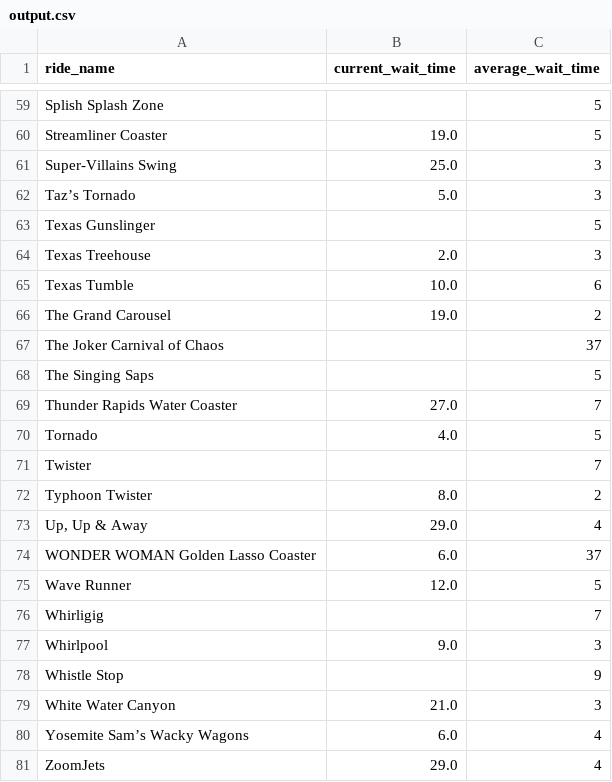
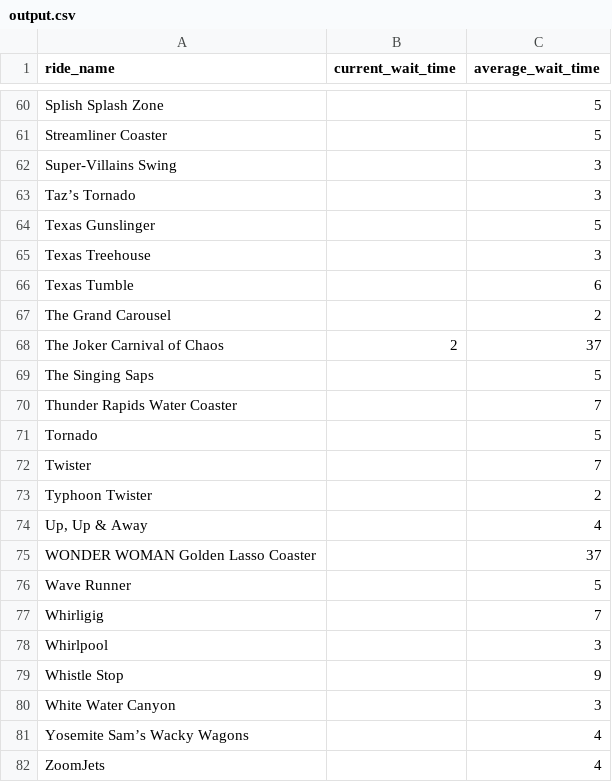
Before and after one commit to Otter2022/RowdyHacks, a CSV file: output.csv, drawn as a sheet; only a part is shown, gaps mark what is left out; addresses are those after the commit; the diff covers the shown part only; the diff names each change by its address in the sheet, - before the commit and + after, or states it on an @@ line.

```diff
--- a/output.csv
+++ b/output.csv
-B61 (current_wait_time): 19.0
+B61 (current_wait_time): (empty)
-B62 (current_wait_time): 25.0
+B62 (current_wait_time): (empty)
-B63 (current_wait_time): 5.0
+B63 (current_wait_time): (empty)
-B65 (current_wait_time): 2.0
+B65 (current_wait_time): (empty)
-B66 (current_wait_time): 10.0
+B66 (current_wait_time): (empty)
-B67 (current_wait_time): 19.0
+B67 (current_wait_time): (empty)
-B68 (current_wait_time): (empty)
+B68 (current_wait_time): 2
-B70 (current_wait_time): 27.0
+B70 (current_wait_time): (empty)
-B71 (current_wait_time): 4.0
+B71 (current_wait_time): (empty)
-B73 (current_wait_time): 8.0
+B73 (current_wait_time): (empty)
-B74 (current_wait_time): 29.0
+B74 (current_wait_time): (empty)
-B75 (current_wait_time): 6.0
+B75 (current_wait_time): (empty)
-B76 (current_wait_time): 12.0
+B76 (current_wait_time): (empty)
-B78 (current_wait_time): 9.0
+B78 (current_wait_time): (empty)
-B80 (current_wait_time): 21.0
+B80 (current_wait_time): (empty)
-B81 (current_wait_time): 6.0
+B81 (current_wait_time): (empty)
-B82 (current_wait_time): 29.0
+B82 (current_wait_time): (empty)
```
Also changed, not shown: 1 added row and 33 edited cells elsewhere in this file, 1 other file.
